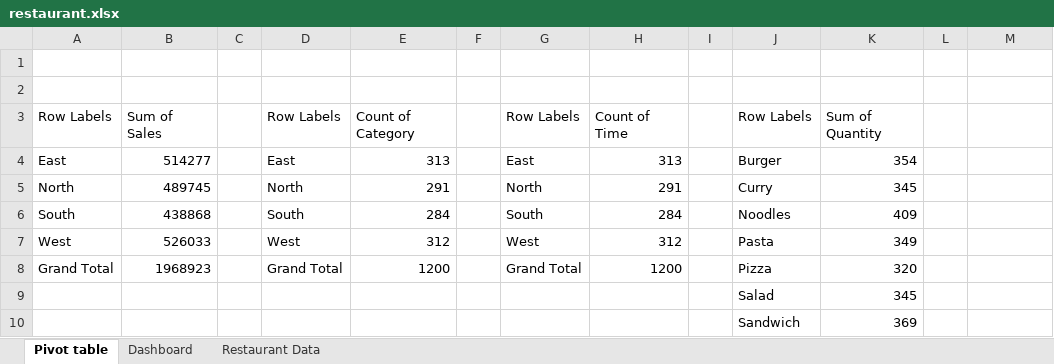
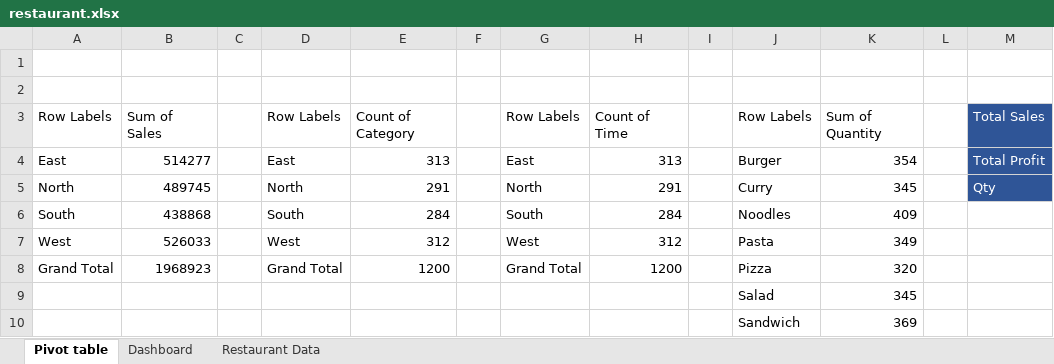
Before and after one commit to DEVANSHIGAJJA/Excel, an Excel workbook: restaurant.xlsx, sheet Pivot table, drawn as a sheet; only a part is shown; values as stored, in another font and other column widths than the file's, no borders; the diff names each change by its address in the sheet, - before the commit and + after, or states it on an @@ line.

Commit message:
Add files via upload

```diff
--- a/restaurant.xlsx (sheet Pivot table)
+++ b/restaurant.xlsx (sheet Pivot table)
-M3: (empty)
+M3: Total Sales
-M3:M5 fill: none
+M3:M5 fill: #2F5597
-M4: (empty)
+M4: Total Profit
-M5: (empty)
+M5: Qty
```
Also changed, not shown: charts or pictures.
